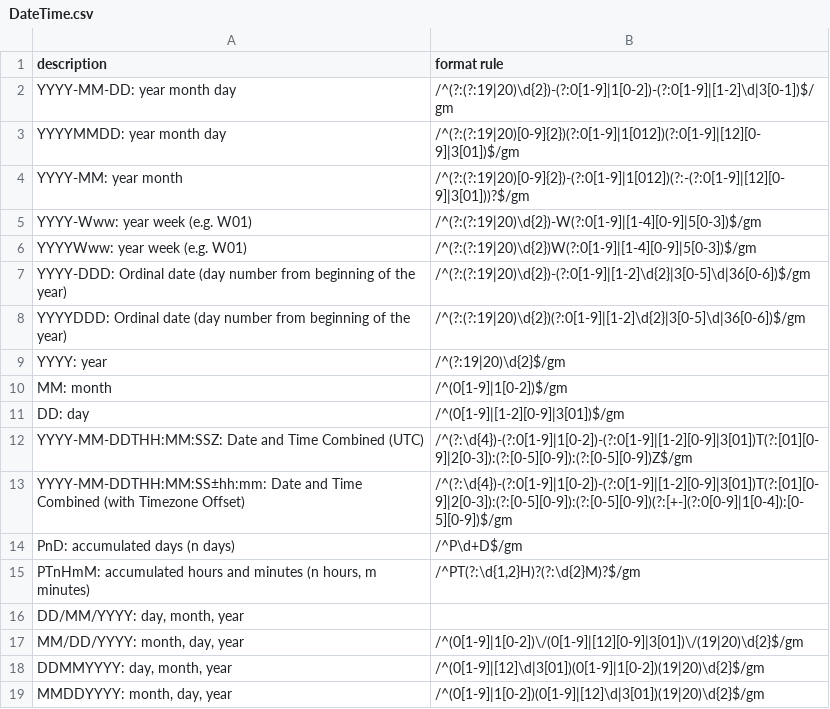
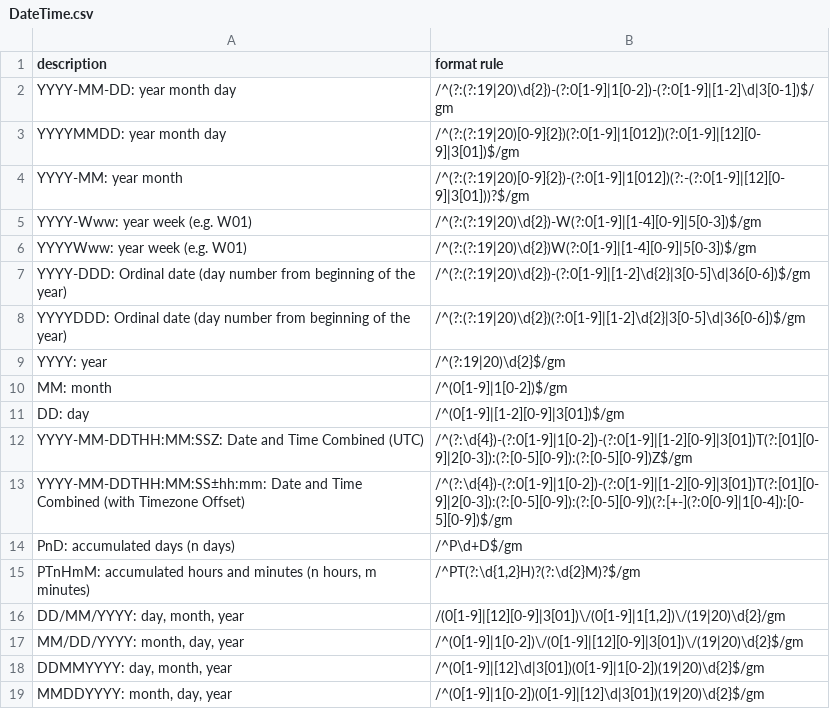
Before and after one commit to agrifooddatacanada/format_options, a CSV file: format/DateTime.csv, drawn as a sheet.

Commit message:
Update DateTime.csv

```diff
--- a/format/DateTime.csv
+++ b/format/DateTime.csv
@@ -15,3 +15,3 @@
 "PTnHmM: accumulated hours and minutes (n hours, m minutes)","/^PT(?:\d{1,2}H)?(?:\d{2}M)?$/gm"
-"DD/MM/YYYY: day, month, year",
+"DD/MM/YYYY: day, month, year","/(0[1-9]|[12][0-9]|3[01])\/(0[1-9]|1[1,2])\/(19|20)\d{2}/gm"
 "MM/DD/YYYY: month, day, year","/^(0[1-9]|1[0-2])\/(0[1-9]|[12][0-9]|3[01])\/(19|20)\d{2}$/gm"
```
